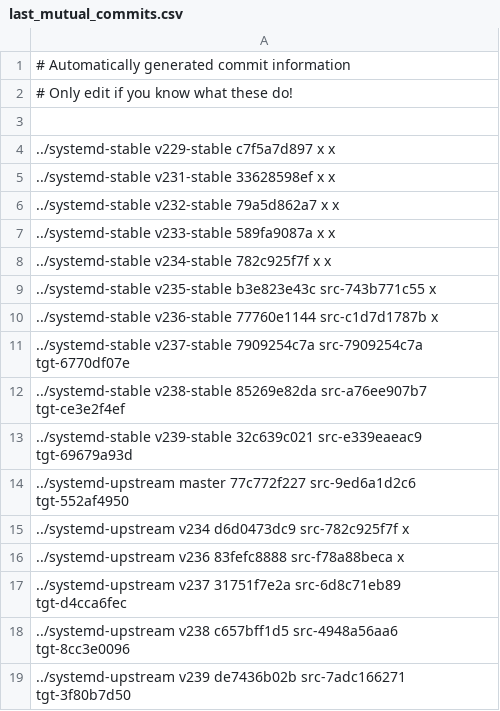
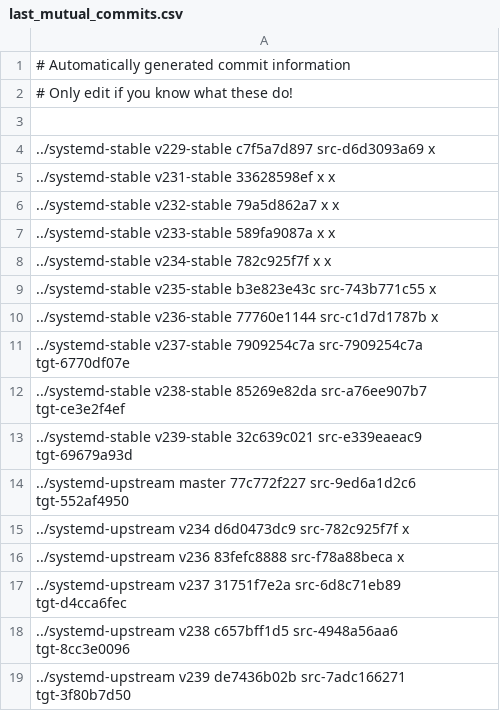
Before and after one commit to Yamakuzure/pwx-elogind-migration-tools, a CSV file: last_mutual_commits.csv, drawn as a sheet.

Commit message:
last_mutual_commits.csv: Updated v229-stable

```diff
--- a/last_mutual_commits.csv
+++ b/last_mutual_commits.csv
@@ -3,3 +3,3 @@
 
-../systemd-stable   v229-stable c7f5a7d897 x              x
+../systemd-stable   v229-stable c7f5a7d897 src-d6d3093a69 x
 ../systemd-stable   v231-stable 33628598ef x              x
```
